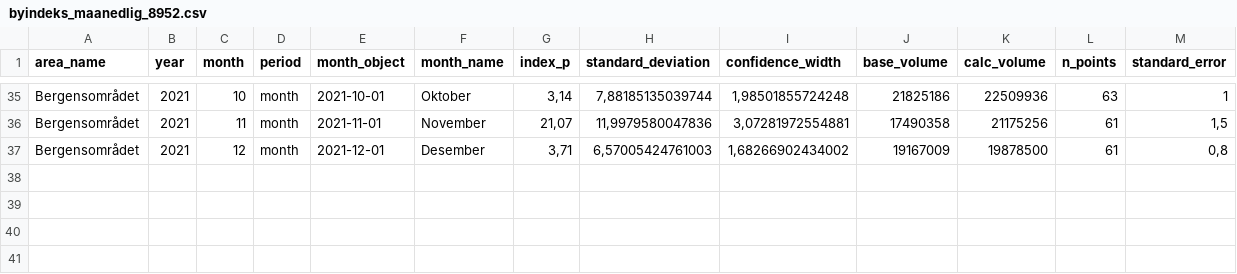
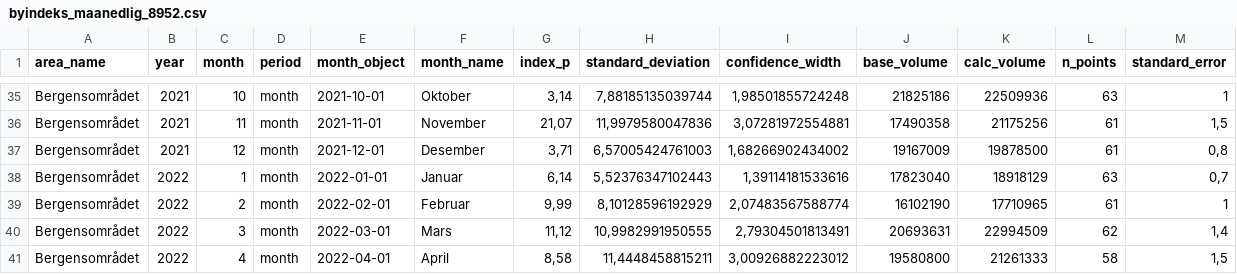
Before and after one commit to snohan/byindeks, a CSV file: data_indexpoints_tidy/byindeks_maanedlig_8952.csv, drawn as a sheet; only a part is shown, gaps mark what is left out.

```diff
--- a/data_indexpoints_tidy/byindeks_maanedlig_8952.csv
+++ b/data_indexpoints_tidy/byindeks_maanedlig_8952.csv
@@ -37 +37,5 @@
 "Bergensområdet";2021;12;"month";2021-12-01;"Desember";3,71;6,57005424761003;1,68266902434002;19167009;19878500;61;0,8
+"Bergensområdet";2022;1;"month";2022-01-01;"Januar";6,14;5,52376347102443;1,39114181533616;17823040;18918129;63;0,7
+"Bergensområdet";2022;2;"month";2022-02-01;"Februar";9,99;8,10128596192929;2,07483567588774;16102190;17710965;61;1
+"Bergensområdet";2022;3;"month";2022-03-01;"Mars";11,12;10,9982991950555;2,79304501813491;20693631;22994509;62;1,4
+"Bergensområdet";2022;4;"month";2022-04-01;"April";8,58;11,4448458815211;3,00926882223012;19580800;21261333;58;1,5
```
Also changed, not shown: data_indexpoints_tidy/byindeks_maanedlig_1952.csv, data_indexpoints_tidy/byindeks_maanedlig_952.csv, 30 other files.
